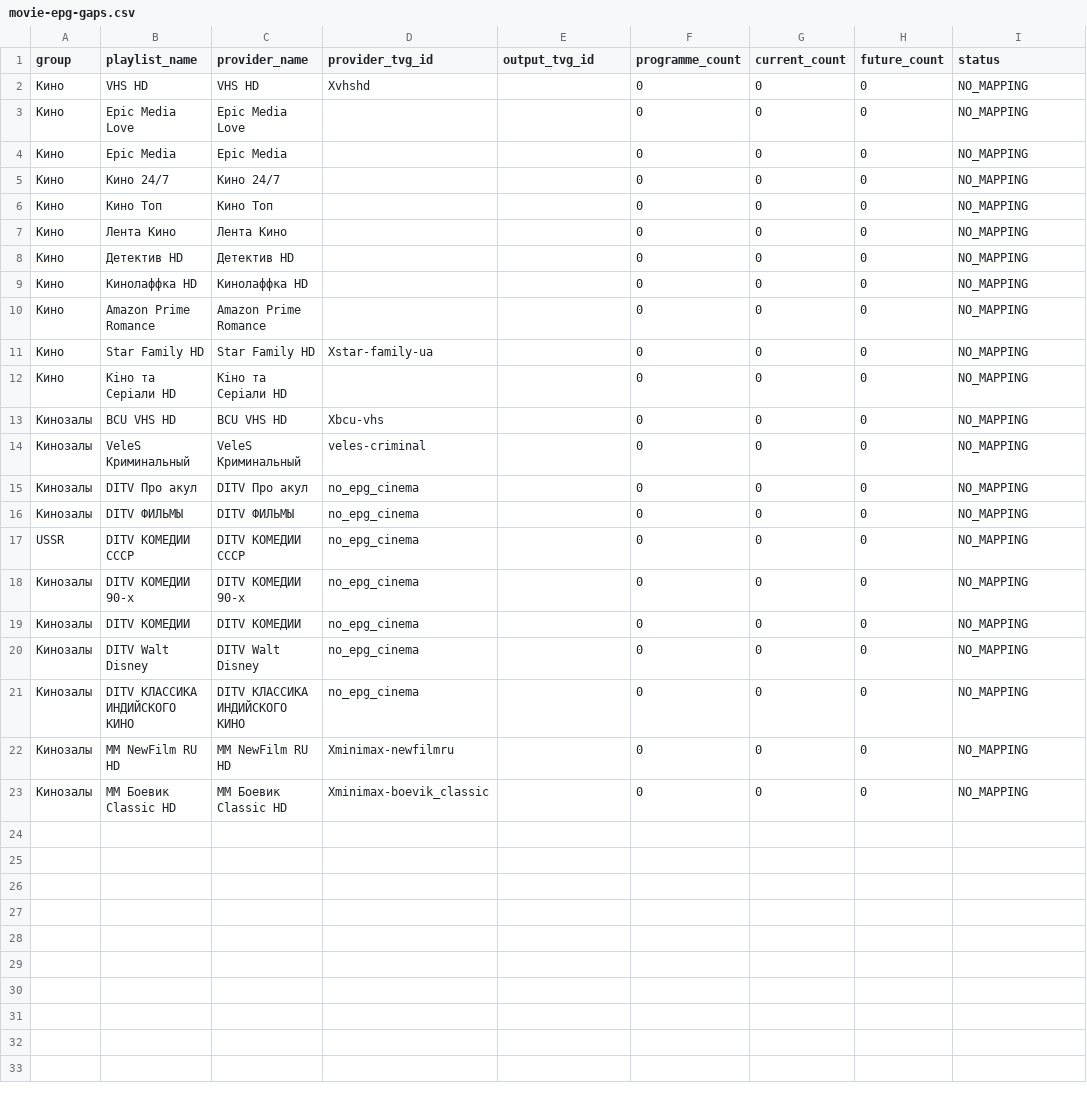
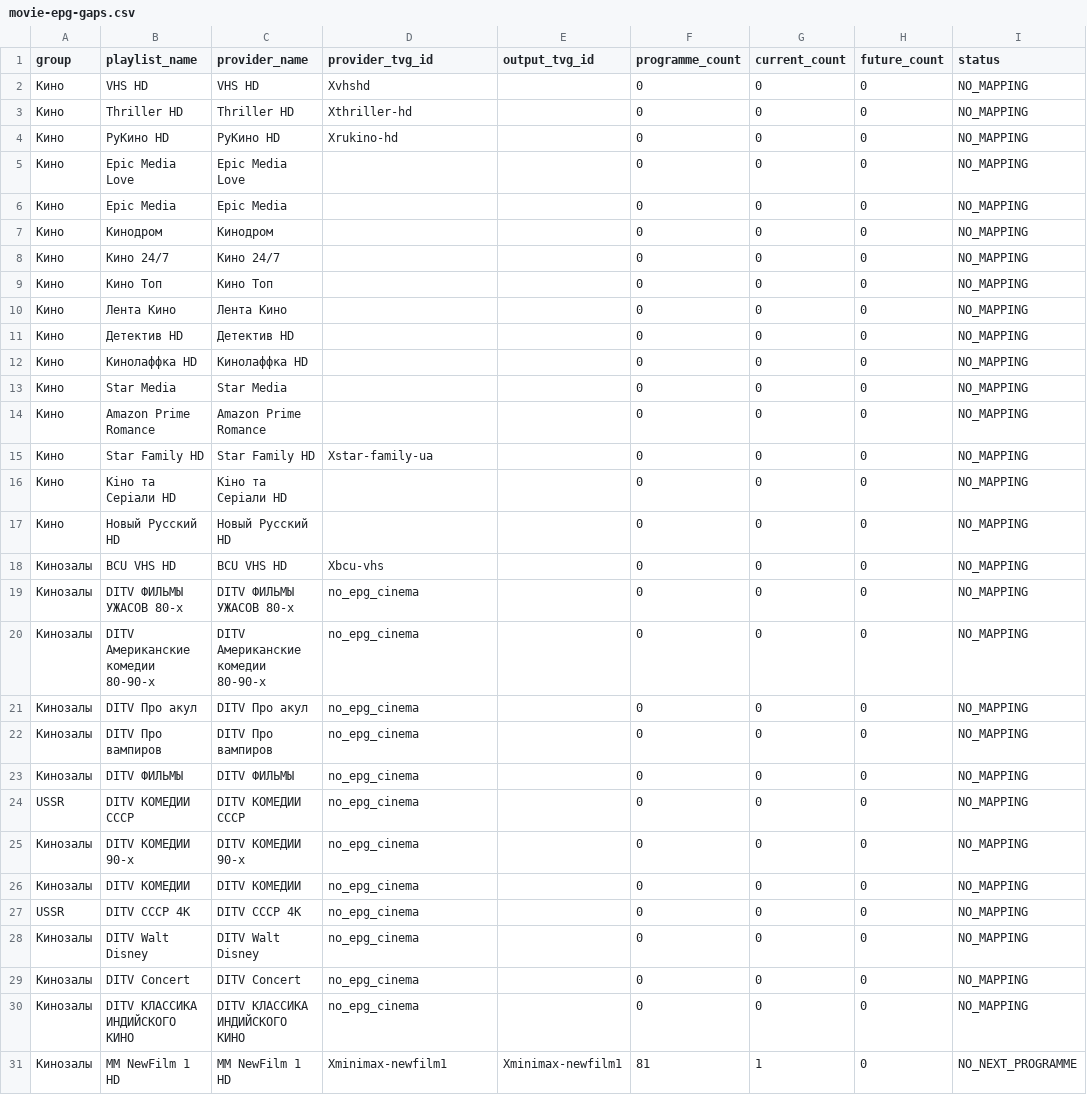
Before and after one commit to peter96son/iptv-epg-builder, a CSV file: output/movie-epg-gaps.csv, drawn as a sheet.

```diff
--- a/output/movie-epg-gaps.csv
+++ b/output/movie-epg-gaps.csv
@@ -2,4 +2,7 @@ group,playlist_name,provider_name,provider_tvg_id,output_tvg_id,programme_count,
 Кино,VHS HD,VHS HD,Xvhshd,,0,0,0,NO_MAPPING
+Кино,Thriller HD,Thriller HD,Xthriller-hd,,0,0,0,NO_MAPPING
+Кино,РуКино HD,РуКино HD,Xrukino-hd,,0,0,0,NO_MAPPING
 Кино,Epic Media Love,Epic Media Love,,,0,0,0,NO_MAPPING
 Кино,Epic Media,Epic Media,,,0,0,0,NO_MAPPING
+Кино,Кинодром,Кинодром,,,0,0,0,NO_MAPPING
 Кино,Кино 24/7,Кино 24/7,,,0,0,0,NO_MAPPING
@@ -9,2 +12,3 @@ group,playlist_name,provider_name,provider_tvg_id,output_tvg_id,programme_count,
 Кино,Кинолаффка HD,Кинолаффка HD,,,0,0,0,NO_MAPPING
+Кино,Star Media,Star Media,,,0,0,0,NO_MAPPING
 Кино,Amazon Prime Romance,Amazon Prime Romance,,,0,0,0,NO_MAPPING
@@ -12,5 +16,8 @@ group,playlist_name,provider_name,provider_tvg_id,output_tvg_id,programme_count,
 Кино,Кіно та Серіали HD,Кіно та Серіали HD,,,0,0,0,NO_MAPPING
+Кино,Новый Русский HD,Новый Русский HD,,,0,0,0,NO_MAPPING
 Кинозалы,BCU VHS HD,BCU VHS HD,Xbcu-vhs,,0,0,0,NO_MAPPING
-Кинозалы,VeleS Криминальный,VeleS Криминальный,veles-criminal,,0,0,0,NO_MAPPING
+Кинозалы,DITV ФИЛЬМЫ УЖАСОВ 80-х,DITV ФИЛЬМЫ УЖАСОВ 80-х,no_epg_cinema,,0,0,0,NO_MAPPING
+Кинозалы,DITV Американские комедии 80-90-х,DITV Американские комедии 80-90-х,no_epg_cinema,,0,0,0,NO_MAPPING
 Кинозалы,DITV Про акул,DITV Про акул,no_epg_cinema,,0,0,0,NO_MAPPING
+Кинозалы,DITV Про вампиров,DITV Про вампиров,no_epg_cinema,,0,0,0,NO_MAPPING
 Кинозалы,DITV ФИЛЬМЫ,DITV ФИЛЬМЫ,no_epg_cinema,,0,0,0,NO_MAPPING
@@ -19,5 +26,6 @@ USSR,DITV КОМЕДИИ СССР,DITV КОМЕДИИ СССР,no_epg_cinema,,0,
 Кинозалы,DITV КОМЕДИИ,DITV КОМЕДИИ,no_epg_cinema,,0,0,0,NO_MAPPING
+USSR,DITV СССР 4К,DITV СССР 4К,no_epg_cinema,,0,0,0,NO_MAPPING
 Кинозалы,DITV Walt Disney,DITV Walt Disney,no_epg_cinema,,0,0,0,NO_MAPPING
+Кинозалы,DITV Concert,DITV Concert,no_epg_cinema,,0,0,0,NO_MAPPING
 Кинозалы,DITV КЛАССИКА ИНДИЙСКОГО КИНО,DITV КЛАССИКА ИНДИЙСКОГО КИНО,no_epg_cinema,,0,0,0,NO_MAPPING
-Кинозалы,MM NewFilm RU HD,MM NewFilm RU HD,Xminimax-newfilmru,,0,0,0,NO_MAPPING
-Кинозалы,MM Боевик Classic HD,MM Боевик Classic HD,Xminimax-boevik_classic,,0,0,0,NO_MAPPING
+Кинозалы,MM NewFilm 1 HD,MM NewFilm 1 HD,Xminimax-newfilm1,Xminimax-newfilm1,81,1,0,NO_NEXT_PROGRAMME
```
Also changed, not shown: output/movie-epg-audit.csv, 6 other files.
